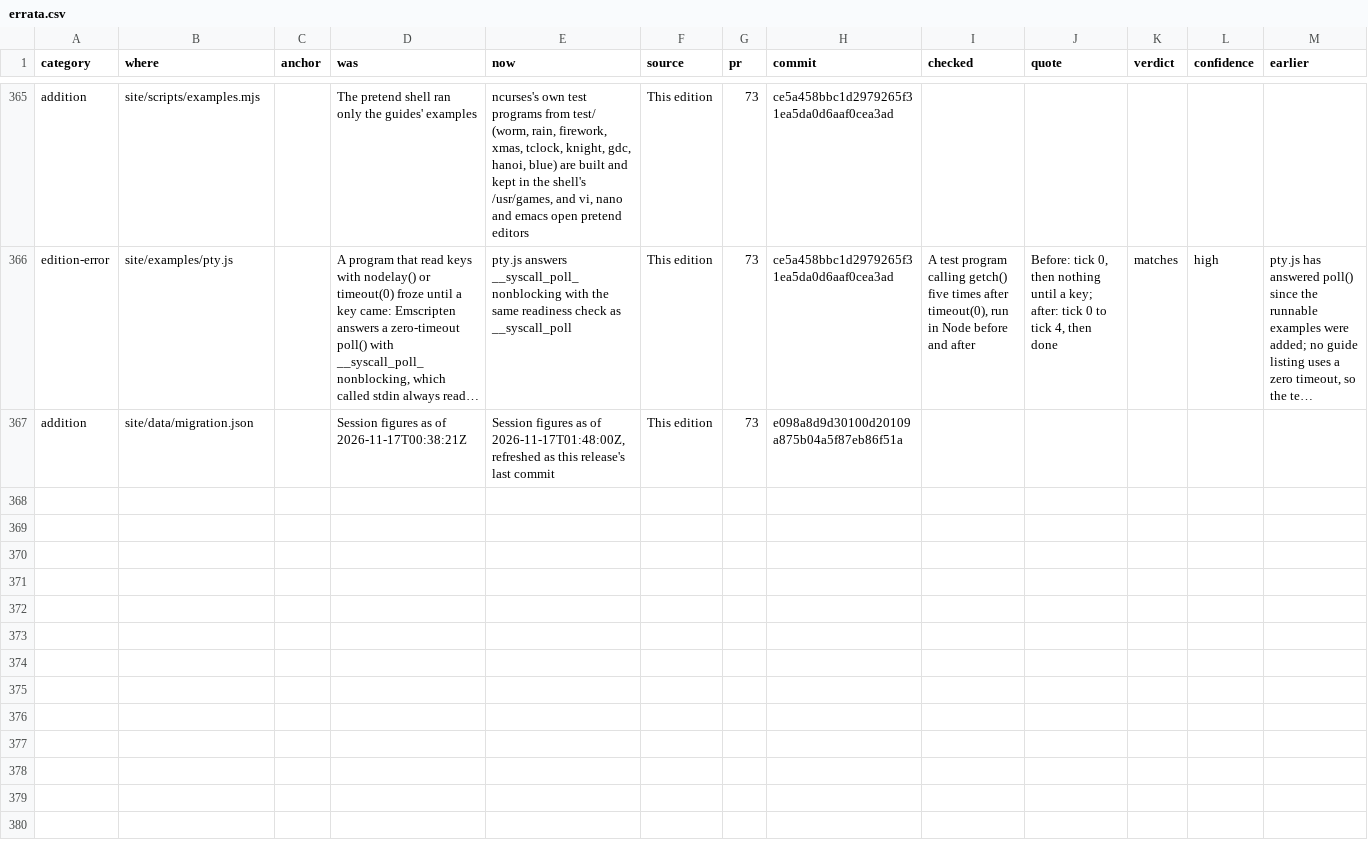
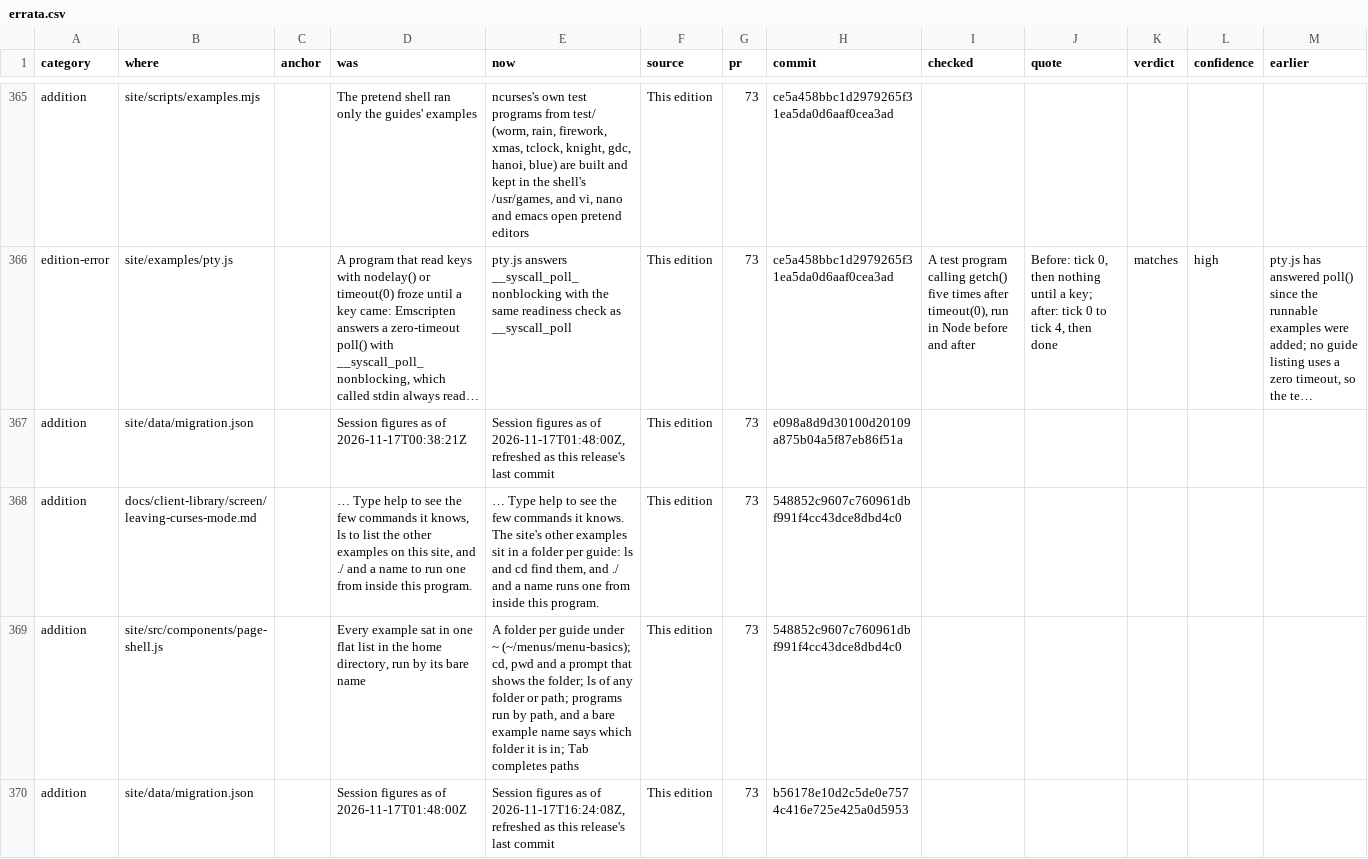
Before and after one commit to betsalel-williamson/ncurses, a CSV file: docs/appendix/errata.csv, drawn as a sheet; only a part is shown, gaps mark what is left out; long unchanged cells end in …; the diff names each change by its address in the sheet, - before the commit and + after, or states it on an @@ line.

```diff
--- a/docs/appendix/errata.csv
+++ b/docs/appendix/errata.csv
+row 368: addition | docs/client-library/screen/leaving-curses-mode.md |  | … Type help to see the few commands it knows, ls to list the other examples on this site, and ./ and a name to run one from inside this program. | … Type help to see the few commands it knows. The site's other examples sit in a folder per guide: ls and cd find them, and ./ and a name runs one from inside this program. | This edition | 73 | 548852c9607c760961dbf991f4cc43dce8dbd4c0
+row 369: addition | site/src/components/page-shell.js |  | Every example sat in one flat list in the home directory, run by its bare name | A folder per guide under ~ (~/menus/menu-basics); cd, pwd and a prompt that shows the folder; ls of any folder or path; programs run by path, and a bare example name says which folder it is in; Tab completes paths | This edition | 73 | 548852c9607c760961dbf991f4cc43dce8dbd4c0
+row 370: addition | site/data/migration.json |  | Session figures as of 2026-11-17T01:48:00Z | Session figures as of 2026-11-17T16:24:08Z, refreshed as this release's last commit | This edition | 73 | b56178e10d2c5de0e7574c416e725e425a0d5953
```
